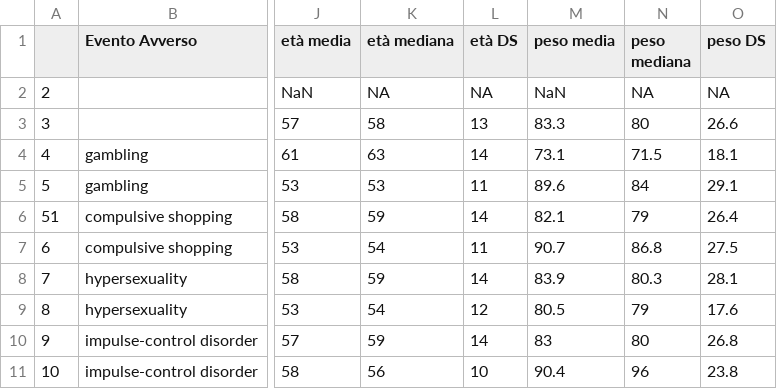
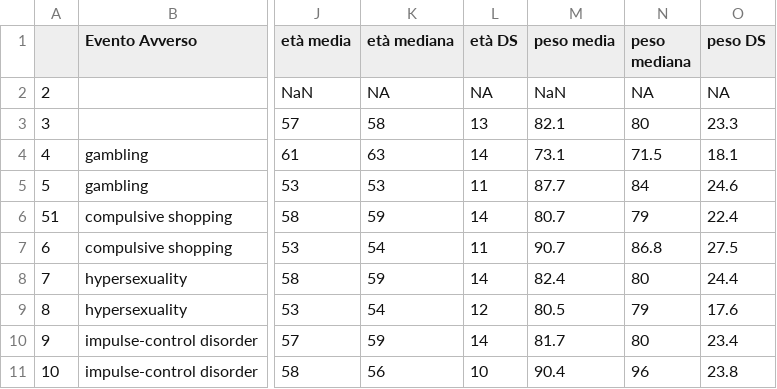
Before and after one commit to MicheleFu/SocialAE_Pharmacovigilance, a CSV file: Population characteristics/ICD_Char_df.csv, drawn as a sheet; only a part is shown, gaps mark what is left out; the diff names each change by its address in the sheet, - before the commit and + after, or states it on an @@ line.

```diff
--- a/Population characteristics/ICD_Char_df.csv
+++ b/Population characteristics/ICD_Char_df.csv
-M3 (peso media): 83.3
+M3 (peso media): 82.1
-O3 (peso DS): 26.6
+O3 (peso DS): 23.3
-M5 (peso media): 89.6
+M5 (peso media): 87.7
-O5 (peso DS): 29.1
+O5 (peso DS): 24.6
-M6 (peso media): 82.1
+M6 (peso media): 80.7
-O6 (peso DS): 26.4
+O6 (peso DS): 22.4
-M8 (peso media): 83.9
+M8 (peso media): 82.4
-N8 (peso mediana): 80.3
+N8 (peso mediana): 80
-O8 (peso DS): 28.1
+O8 (peso DS): 24.4
-M10 (peso media): 83
+M10 (peso media): 81.7
-O10 (peso DS): 26.8
+O10 (peso DS): 23.4
```
Also changed, not shown: 39 other files.
